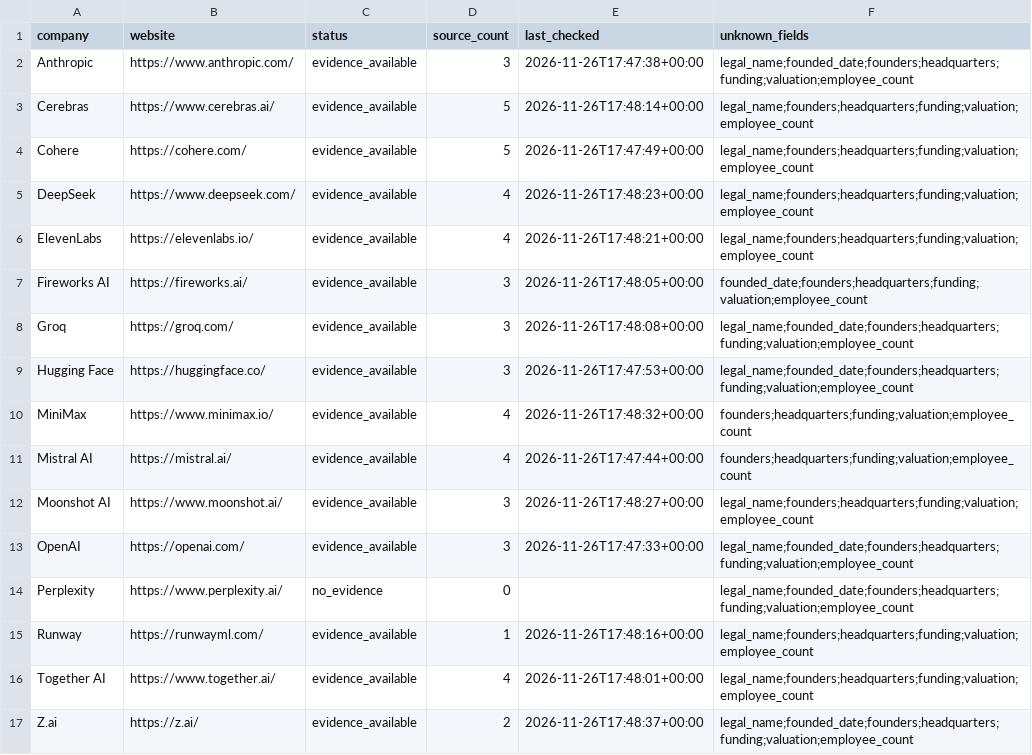
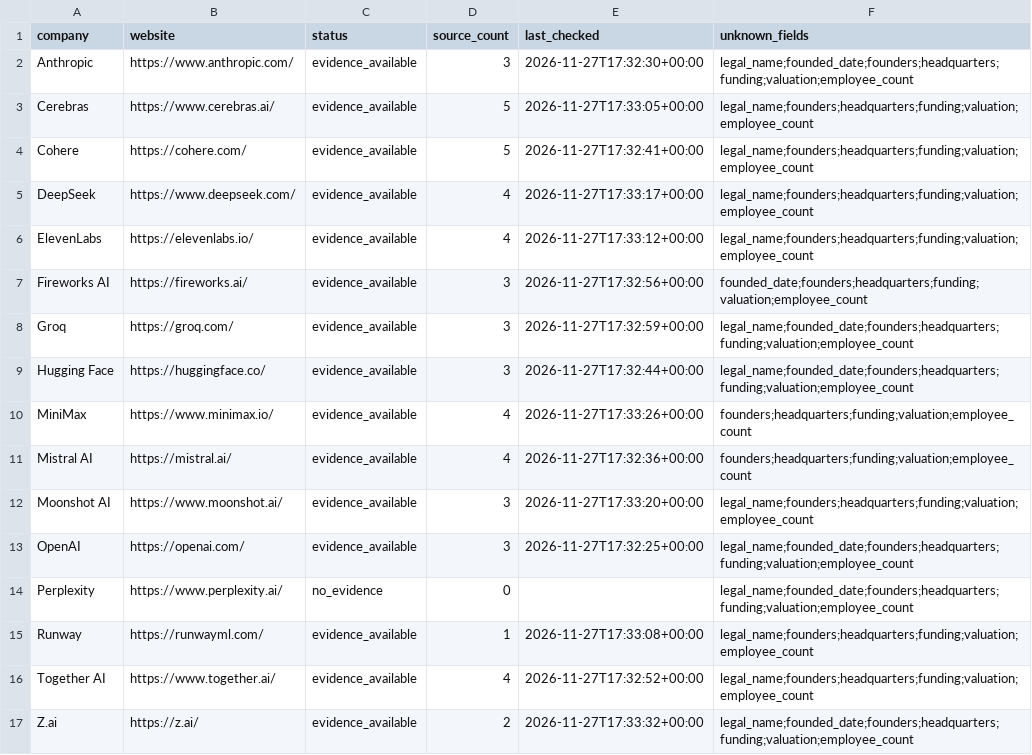
Before and after one commit to Chenxiao-Tian/Data_Collection, a CSV file: companies.csv, drawn as a sheet.

```diff
--- a/companies.csv
+++ b/companies.csv
@@ -1,17 +1,17 @@
 company,website,status,source_count,last_checked,unknown_fields
-Anthropic,https://www.anthropic.com/,evidence_available,3,2026-11-26T17:47:38+00:00,legal_name;founded_date;founders;headquarters;funding;valuation;employee_count
-Cerebras,https://www.cerebras.ai/,evidence_available,5,2026-11-26T17:48:14+00:00,legal_name;founders;headquarters;funding;valuation;employee_count
-Cohere,https://cohere.com/,evidence_available,5,2026-11-26T17:47:49+00:00,legal_name;founders;headquarters;funding;valuation;employee_count
-DeepSeek,https://www.deepseek.com/,evidence_available,4,2026-11-26T17:48:23+00:00,legal_name;founders;headquarters;funding;valuation;employee_count
-ElevenLabs,https://elevenlabs.io/,evidence_available,4,2026-11-26T17:48:21+00:00,legal_name;founders;headquarters;funding;valuation;employee_count
-Fireworks AI,https://fireworks.ai/,evidence_available,3,2026-11-26T17:48:05+00:00,founded_date;founders;headquarters;funding;valuation;employee_count
-Groq,https://groq.com/,evidence_available,3,2026-11-26T17:48:08+00:00,legal_name;founded_date;founders;headquarters;funding;valuation;employee_count
-Hugging Face,https://huggingface.co/,evidence_available,3,2026-11-26T17:47:53+00:00,legal_name;founded_date;founders;headquarters;funding;valuation;employee_count
-MiniMax,https://www.minimax.io/,evidence_available,4,2026-11-26T17:48:32+00:00,founders;headquarters;funding;valuation;employee_count
-Mistral AI,https://mistral.ai/,evidence_available,4,2026-11-26T17:47:44+00:00,founders;headquarters;funding;valuation;employee_count
-Moonshot AI,https://www.moonshot.ai/,evidence_available,3,2026-11-26T17:48:27+00:00,legal_name;founders;headquarters;funding;valuation;employee_count
-OpenAI,https://openai.com/,evidence_available,3,2026-11-26T17:47:33+00:00,legal_name;founded_date;founders;headquarters;funding;valuation;employee_count
+Anthropic,https://www.anthropic.com/,evidence_available,3,2026-11-27T17:32:30+00:00,legal_name;founded_date;founders;headquarters;funding;valuation;employee_count
+Cerebras,https://www.cerebras.ai/,evidence_available,5,2026-11-27T17:33:05+00:00,legal_name;founders;headquarters;funding;valuation;employee_count
+Cohere,https://cohere.com/,evidence_available,5,2026-11-27T17:32:41+00:00,legal_name;founders;headquarters;funding;valuation;employee_count
+DeepSeek,https://www.deepseek.com/,evidence_available,4,2026-11-27T17:33:17+00:00,legal_name;founders;headquarters;funding;valuation;employee_count
+ElevenLabs,https://elevenlabs.io/,evidence_available,4,2026-11-27T17:33:12+00:00,legal_name;founders;headquarters;funding;valuation;employee_count
+Fireworks AI,https://fireworks.ai/,evidence_available,3,2026-11-27T17:32:56+00:00,founded_date;founders;headquarters;funding;valuation;employee_count
+Groq,https://groq.com/,evidence_available,3,2026-11-27T17:32:59+00:00,legal_name;founded_date;founders;headquarters;funding;valuation;employee_count
+Hugging Face,https://huggingface.co/,evidence_available,3,2026-11-27T17:32:44+00:00,legal_name;founded_date;founders;headquarters;funding;valuation;employee_count
+MiniMax,https://www.minimax.io/,evidence_available,4,2026-11-27T17:33:26+00:00,founders;headquarters;funding;valuation;employee_count
+Mistral AI,https://mistral.ai/,evidence_available,4,2026-11-27T17:32:36+00:00,founders;headquarters;funding;valuation;employee_count
+Moonshot AI,https://www.moonshot.ai/,evidence_available,3,2026-11-27T17:33:20+00:00,legal_name;founders;headquarters;funding;valuation;employee_count
+OpenAI,https://openai.com/,evidence_available,3,2026-11-27T17:32:25+00:00,legal_name;founded_date;founders;headquarters;funding;valuation;employee_count
 Perplexity,https://www.perplexity.ai/,no_evidence,0,,legal_name;founded_date;founders;headquarters;funding;valuation;employee_count
-Runway,https://runwayml.com/,evidence_available,1,2026-11-26T17:48:16+00:00,legal_name;founders;headquarters;funding;valuation;employee_count
-Together AI,https://www.together.ai/,evidence_available,4,2026-11-26T17:48:01+00:00,legal_name;founders;headquarters;funding;valuation;employee_count
-Z.ai,https://z.ai/,evidence_available,2,2026-11-26T17:48:37+00:00,legal_name;founded_date;founders;headquarters;funding;valuation;employee_count
+Runway,https://runwayml.com/,evidence_available,1,2026-11-27T17:33:08+00:00,legal_name;founders;headquarters;funding;valuation;employee_count
+Together AI,https://www.together.ai/,evidence_available,4,2026-11-27T17:32:52+00:00,legal_name;founders;headquarters;funding;valuation;employee_count
+Z.ai,https://z.ai/,evidence_available,2,2026-11-27T17:33:32+00:00,legal_name;founded_date;founders;headquarters;funding;valuation;employee_count
```
Also changed, not shown: 3 other files.
